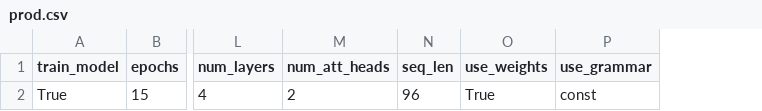
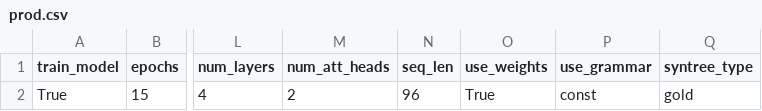
Before and after one commit to shrdlu-whs/syngnn, a CSV file: config/prod.csv, drawn as a sheet; only a part is shown, gaps mark what is left out; the diff names each change by its address in the sheet, - before the commit and + after, or states it on an @@ line.

Commit message:
chore:added syntree_type to prod config

```diff
--- a/config/prod.csv
+++ b/config/prod.csv
+column Q (syntree_type), row 2: gold
```
Also changed, not shown: 1 other file.
